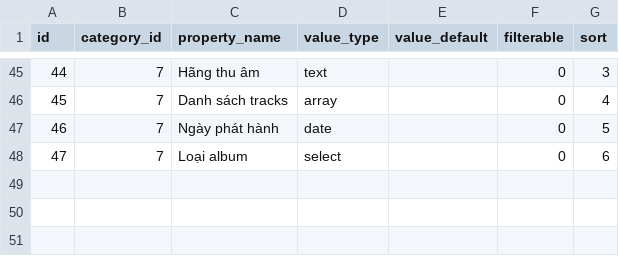
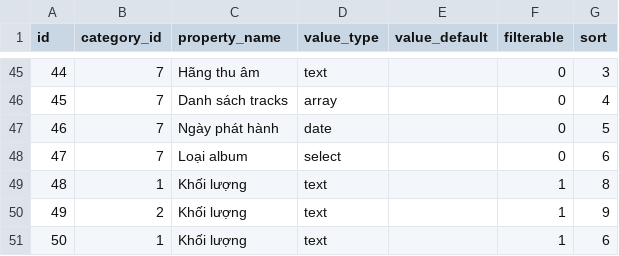
Before and after one commit to badung7576x/itss-aims-shop-project, a CSV file: database/seeds/csvs/property_types.csv, drawn as a sheet; only a part is shown, gaps mark what is left out; the diff names each change by its address in the sheet, - before the commit and + after, or states it on an @@ line.

```diff
--- a/database/seeds/csvs/property_types.csv
+++ b/database/seeds/csvs/property_types.csv
+row 49: 48 | 1 | Khối lượng | text |  | 1 | 8
+row 50: 49 | 2 | Khối lượng | text |  | 1 | 9
+row 51: 50 | 1 | Khối lượng | text |  | 1 | 6
```
Also changed, not shown: 51 other files.
